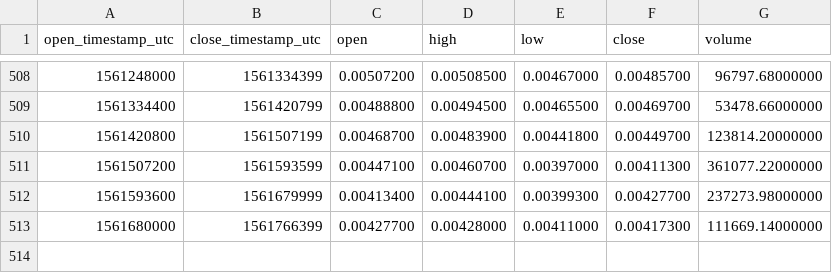
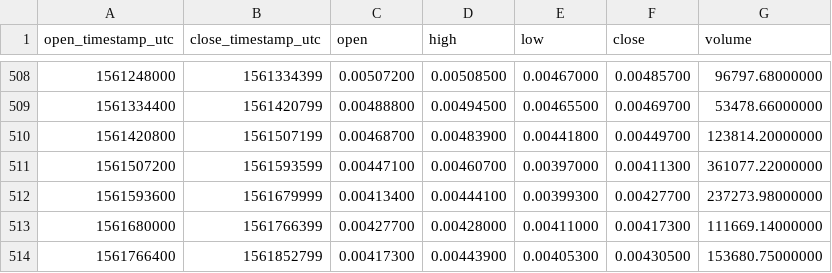
Before and after one commit to cryptobigbro/binance-NANOETH, a CSV file: binance-NANOETH-1d.csv, drawn as a sheet; only a part is shown, gaps mark what is left out.

```diff
--- a/binance-NANOETH-1d.csv
+++ b/binance-NANOETH-1d.csv
@@ -513 +513,2 @@ open_timestamp_utc,close_timestamp_utc,open,high,low,close,volume
 1561680000,1561766399,0.00427700,0.00428000,0.00411000,0.00417300,111669.14000000
+1561766400,1561852799,0.00417300,0.00443900,0.00405300,0.00430500,153680.75000000
```
Also changed, not shown: binance-NANOETH-1h.csv.
